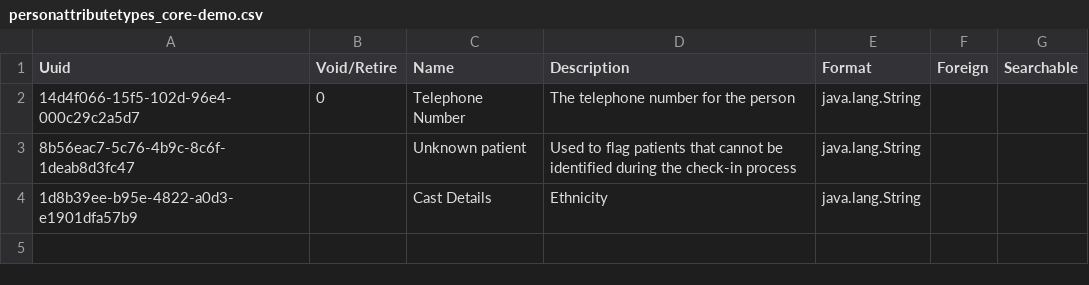
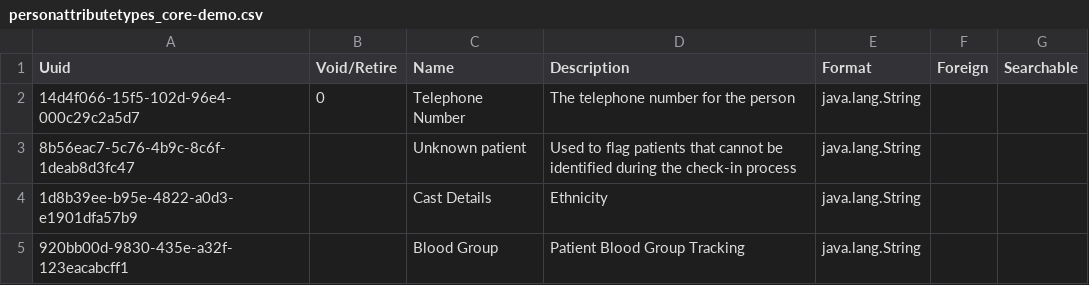
Before and after one commit to Trigonal-Technology/openmrs-content-referenceapplication-demo, a CSV file: configuration/backend_configuration/personattributetypes/referenceapplication-demo/personattributetypes_core-demo.csv, drawn as a sheet.

Commit message:
add custom config

```diff
--- a/configuration/backend_configuration/personattributetypes/referenceapplication-demo/personattributetypes_core-demo.csv
+++ b/configuration/backend_configuration/personattributetypes/referenceapplication-demo/personattributetypes_core-demo.csv
@@ -4 +4,2 @@ Uuid,Void/Retire,Name,Description,Format,Foreign,Searchable
 1d8b39ee-b95e-4822-a0d3-e1901dfa57b9,,Cast Details,Ethnicity,java.lang.String,,
+920bb00d-9830-435e-a32f-123eacabcff1,,Blood Group,Patient Blood Group Tracking,java.lang.String,,
```
Also changed, not shown: 10 other files.
